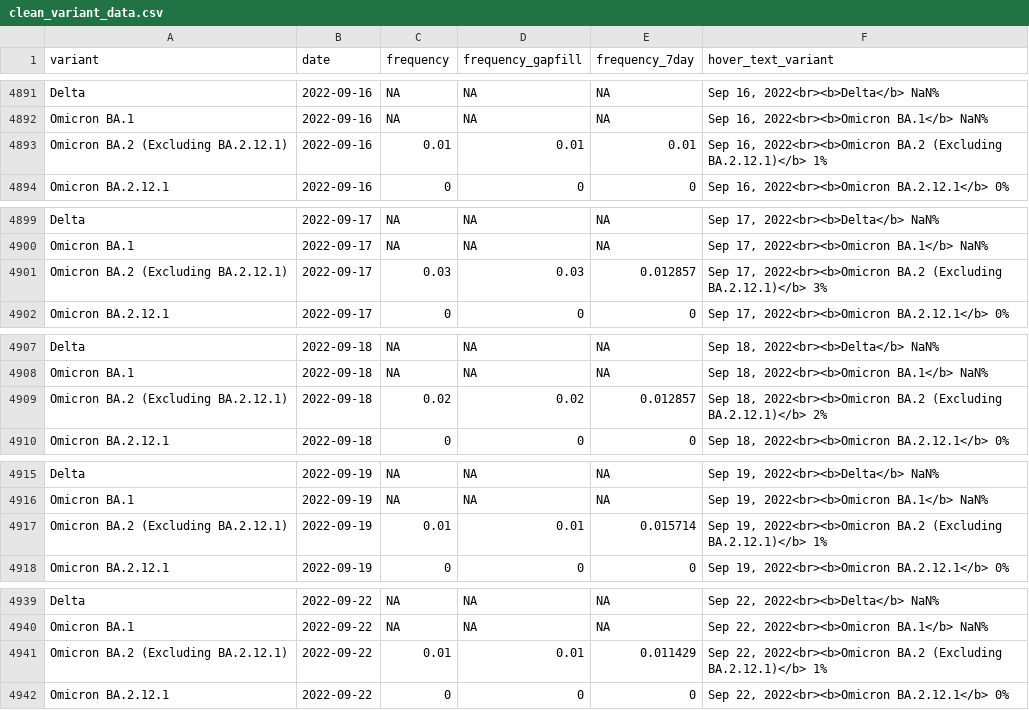
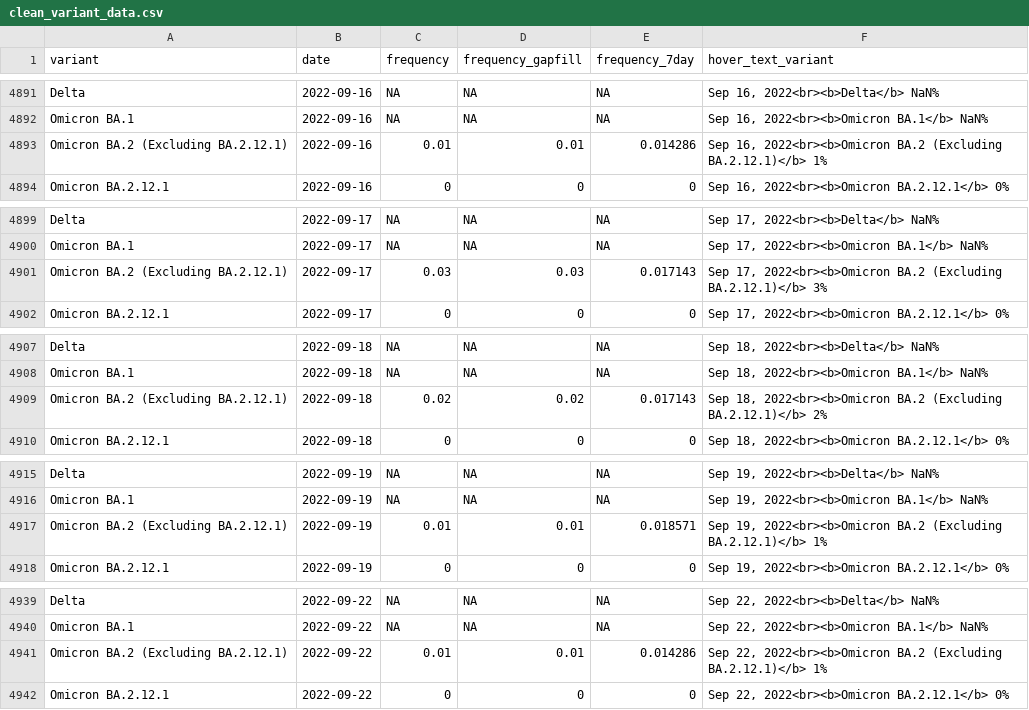
Before and after one commit to Metropolitan-Council/covid-poops, a CSV file: metc-wastewater-covid-monitor/data/clean_variant_data.csv, drawn as a sheet; only a part is shown, gaps mark what is left out; the diff covers the shown part only.

```diff
--- a/metc-wastewater-covid-monitor/data/clean_variant_data.csv
+++ b/metc-wastewater-covid-monitor/data/clean_variant_data.csv
@@ -4892,3 +4892,3 @@
 "Omicron BA.1",2022-09-16,NA,NA,NA,"Sep 16, 2022<br><b>Omicron BA.1</b> NaN%"
-"Omicron BA.2 (Excluding BA.2.12.1)",2022-09-16,0.01,0.01,0.01,"Sep 16, 2022<br><b>Omicron BA.2 (Excluding BA.2.12.1)</b> 1%"
+"Omicron BA.2 (Excluding BA.2.12.1)",2022-09-16,0.01,0.01,0.014286,"Sep 16, 2022<br><b>Omicron BA.2 (Excluding BA.2.12.1)</b> 1%"
 "Omicron BA.2.12.1",2022-09-16,0,0,0,"Sep 16, 2022<br><b>Omicron BA.2.12.1</b> 0%"
@@ -4900,3 +4900,3 @@
 "Omicron BA.1",2022-09-17,NA,NA,NA,"Sep 17, 2022<br><b>Omicron BA.1</b> NaN%"
-"Omicron BA.2 (Excluding BA.2.12.1)",2022-09-17,0.03,0.03,0.012857,"Sep 17, 2022<br><b>Omicron BA.2 (Excluding BA.2.12.1)</b> 3%"
+"Omicron BA.2 (Excluding BA.2.12.1)",2022-09-17,0.03,0.03,0.017143,"Sep 17, 2022<br><b>Omicron BA.2 (Excluding BA.2.12.1)</b> 3%"
 "Omicron BA.2.12.1",2022-09-17,0,0,0,"Sep 17, 2022<br><b>Omicron BA.2.12.1</b> 0%"
@@ -4908,3 +4908,3 @@
 "Omicron BA.1",2022-09-18,NA,NA,NA,"Sep 18, 2022<br><b>Omicron BA.1</b> NaN%"
-"Omicron BA.2 (Excluding BA.2.12.1)",2022-09-18,0.02,0.02,0.012857,"Sep 18, 2022<br><b>Omicron BA.2 (Excluding BA.2.12.1)</b> 2%"
+"Omicron BA.2 (Excluding BA.2.12.1)",2022-09-18,0.02,0.02,0.017143,"Sep 18, 2022<br><b>Omicron BA.2 (Excluding BA.2.12.1)</b> 2%"
 "Omicron BA.2.12.1",2022-09-18,0,0,0,"Sep 18, 2022<br><b>Omicron BA.2.12.1</b> 0%"
@@ -4916,3 +4916,3 @@
 "Omicron BA.1",2022-09-19,NA,NA,NA,"Sep 19, 2022<br><b>Omicron BA.1</b> NaN%"
-"Omicron BA.2 (Excluding BA.2.12.1)",2022-09-19,0.01,0.01,0.015714,"Sep 19, 2022<br><b>Omicron BA.2 (Excluding BA.2.12.1)</b> 1%"
+"Omicron BA.2 (Excluding BA.2.12.1)",2022-09-19,0.01,0.01,0.018571,"Sep 19, 2022<br><b>Omicron BA.2 (Excluding BA.2.12.1)</b> 1%"
 "Omicron BA.2.12.1",2022-09-19,0,0,0,"Sep 19, 2022<br><b>Omicron BA.2.12.1</b> 0%"
@@ -4940,3 +4940,3 @@
 "Omicron BA.1",2022-09-22,NA,NA,NA,"Sep 22, 2022<br><b>Omicron BA.1</b> NaN%"
-"Omicron BA.2 (Excluding BA.2.12.1)",2022-09-22,0.01,0.01,0.011429,"Sep 22, 2022<br><b>Omicron BA.2 (Excluding BA.2.12.1)</b> 1%"
+"Omicron BA.2 (Excluding BA.2.12.1)",2022-09-22,0.01,0.01,0.014286,"Sep 22, 2022<br><b>Omicron BA.2 (Excluding BA.2.12.1)</b> 1%"
 "Omicron BA.2.12.1",2022-09-22,0,0,0,"Sep 22, 2022<br><b>Omicron BA.2.12.1</b> 0%"
```
Also changed, not shown: 75 edited cells elsewhere in this file, data/clean_variant_data.csv, data/copies_by_variant.csv, 2 other files.
